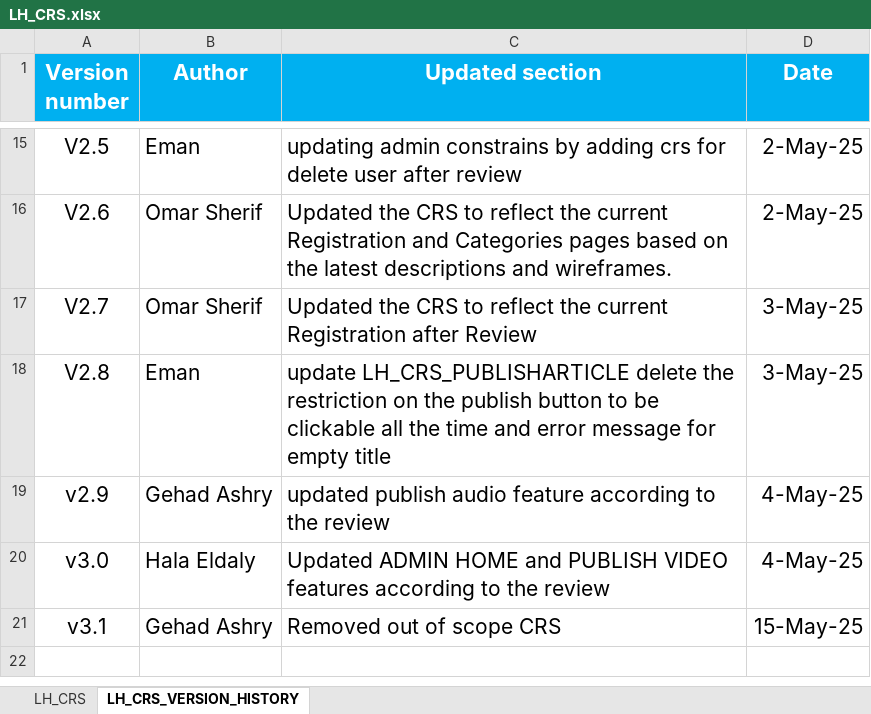
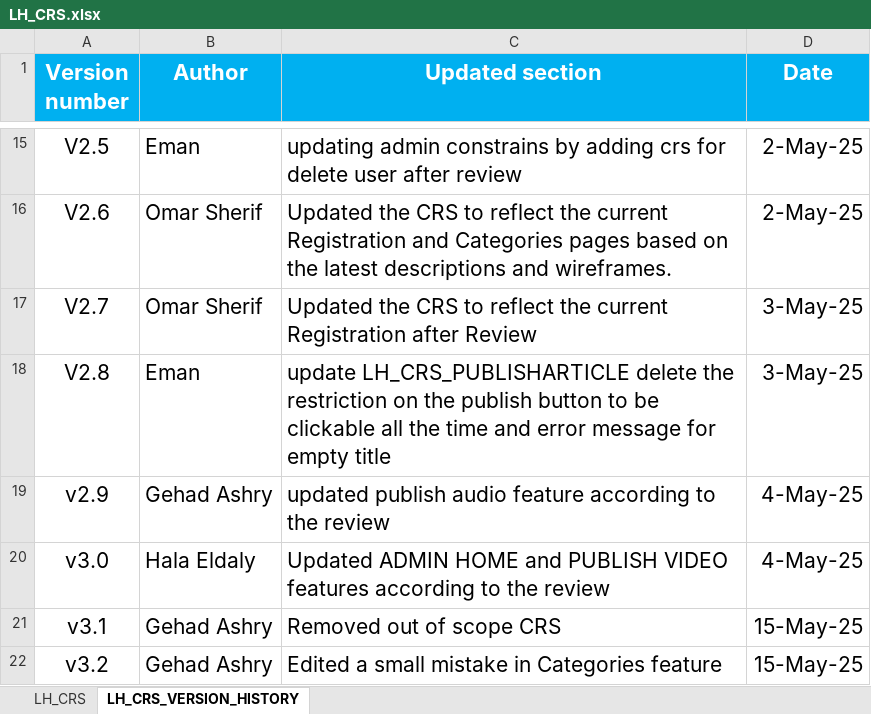
Before and after one commit to EmanAbusalim/Group-3-Learning-hub, an Excel workbook: LH_REQUIREMENTS/LH_CRS.xlsx, sheet LH_CRS_VERSION_HISTORY, drawn as a sheet; only a part is shown, gaps mark what is left out; values as stored, in another font and other column widths than the file's, no borders; the diff names each change by its address in the sheet, - before the commit and + after, or states it on an @@ line.

Commit message:
v3.2 edited a mistake

```diff
--- a/LH_REQUIREMENTS/LH_CRS.xlsx (sheet LH_CRS_VERSION_HISTORY)
+++ b/LH_REQUIREMENTS/LH_CRS.xlsx (sheet LH_CRS_VERSION_HISTORY)
+row 22: v3.2 | Gehad Ashry | Edited a small mistake in Categories feature | 15-May-25
```
Also changed, not shown: sheet LH_CRS.
